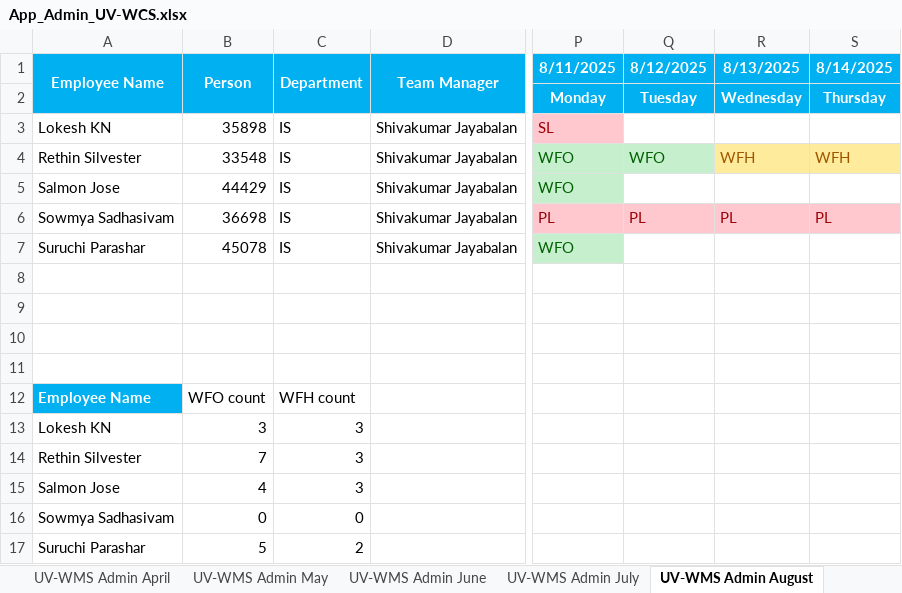
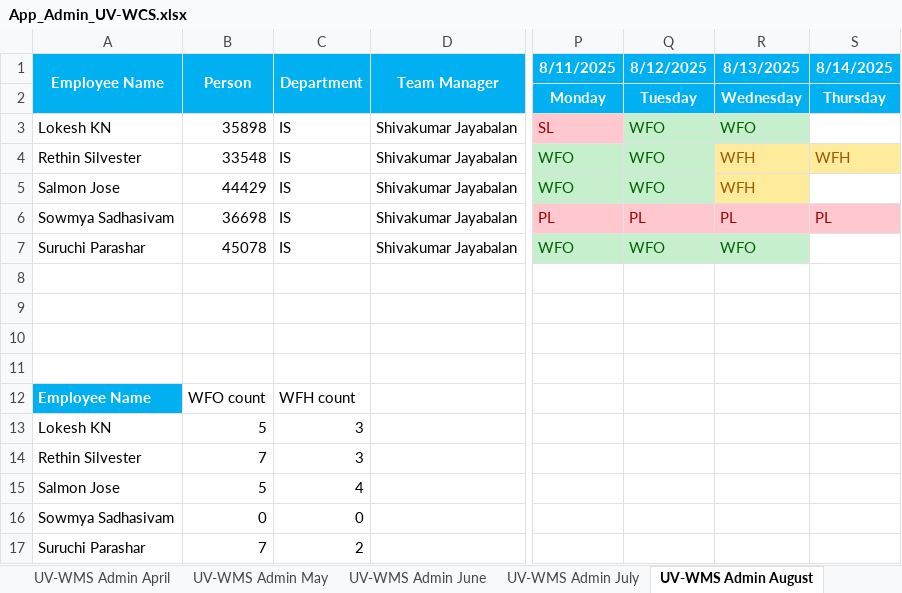
Before and after one commit to rethinsilvester/wfo-tracker, an Excel workbook: data/uv-wcs/App_Admin_UV-WCS.xlsx, sheet UV-WMS Admin August, drawn as a sheet; only a part is shown, gaps mark what is left out; values as stored, in another font and other column widths than the file's, no borders; conditional formats not drawn; the diff names each change by its address in the sheet, - before the commit and + after, or states it on an @@ line.

```diff
--- a/data/uv-wcs/App_Admin_UV-WCS.xlsx (sheet UV-WMS Admin August)
+++ b/data/uv-wcs/App_Admin_UV-WCS.xlsx (sheet UV-WMS Admin August)
-Q3 (8/12/2025): (empty)
+Q3 (8/12/2025): WFO
-Q3:R3 fill: none
+Q3:R3 fill: #C6EFCE
-R3 (8/13/2025): (empty)
+R3 (8/13/2025): WFO
-Q5 (8/12/2025): (empty)
+Q5 (8/12/2025): WFO
-Q5 fill: none
+Q5 fill: #C6EFCE
-R5 (8/13/2025): (empty)
+R5 (8/13/2025): WFH
-R5 fill: none
+R5 fill: #FFEB9C
-Q7 (8/12/2025): (empty)
+Q7 (8/12/2025): WFO
-Q7:R7 fill: none
+Q7:R7 fill: #C6EFCE
-R7 (8/13/2025): (empty)
+R7 (8/13/2025): WFO
-B13 (Person): 3
+B13 (Person): 5
-B15 (Person): 4
+B15 (Person): 5
-C15 (Department): 3
+C15 (Department): 4
-B17 (Person): 5
+B17 (Person): 7
```
Also changed, not shown: data/wcs-dev/WCS_DEV_tracker.xlsx, 2 other files.
